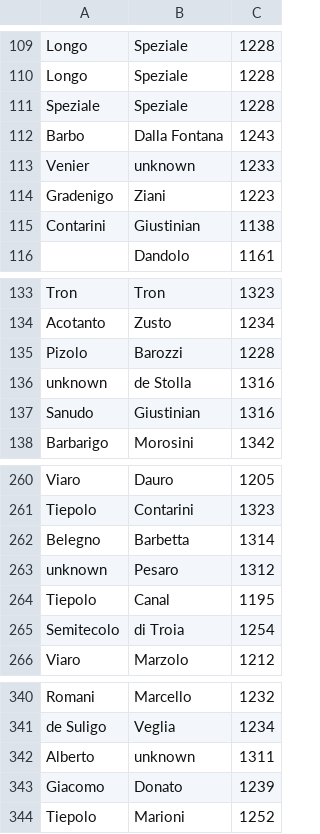
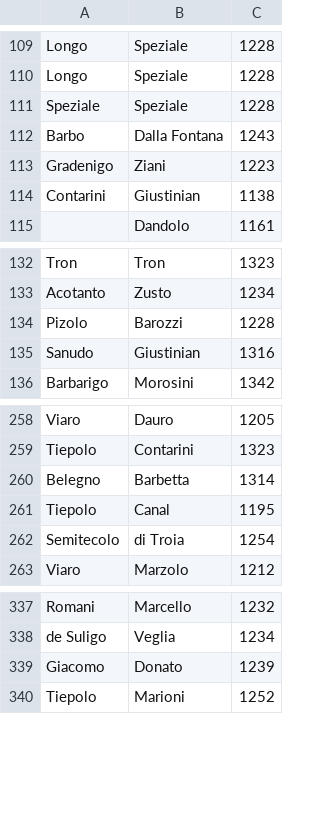
Before and after one commit to JJ/serrata-families, a CSV file: data-raw/colleganza-pairs-date.csv, drawn as a sheet; only a part is shown, gaps mark what is left out; the diff names each change by its address in the sheet, - before the commit and + after, or states it on an @@ line.

Commit message:
closes #7 no unknown nodes

```diff
--- a/data-raw/colleganza-pairs-date.csv
+++ b/data-raw/colleganza-pairs-date.csv
-row 113: Venier | unknown | 1233
-row 136: unknown | de Stolla | 1316
-row 263: unknown | Pesaro | 1312
-row 342: Alberto | unknown | 1311
```
Also changed, not shown: 3 other files.
